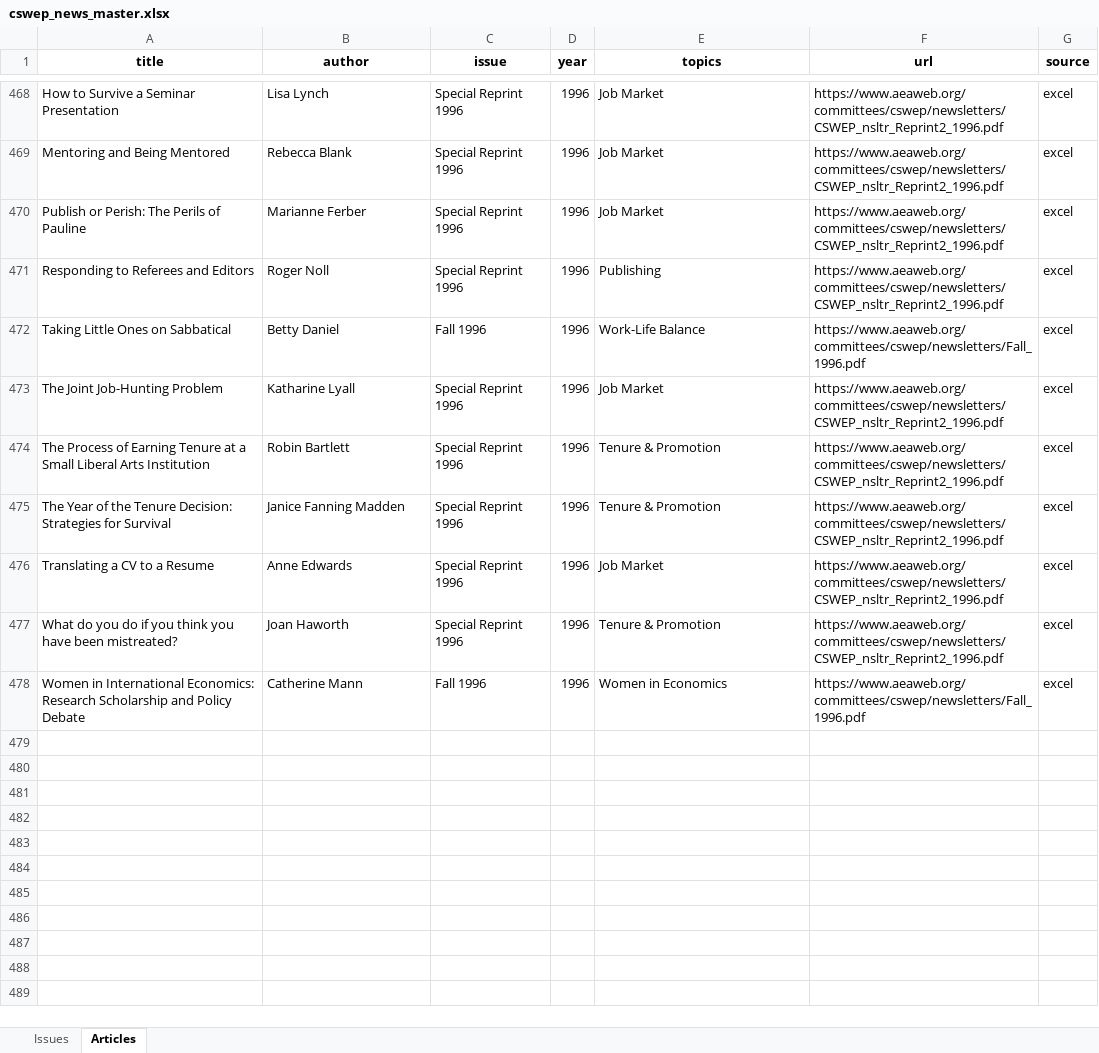
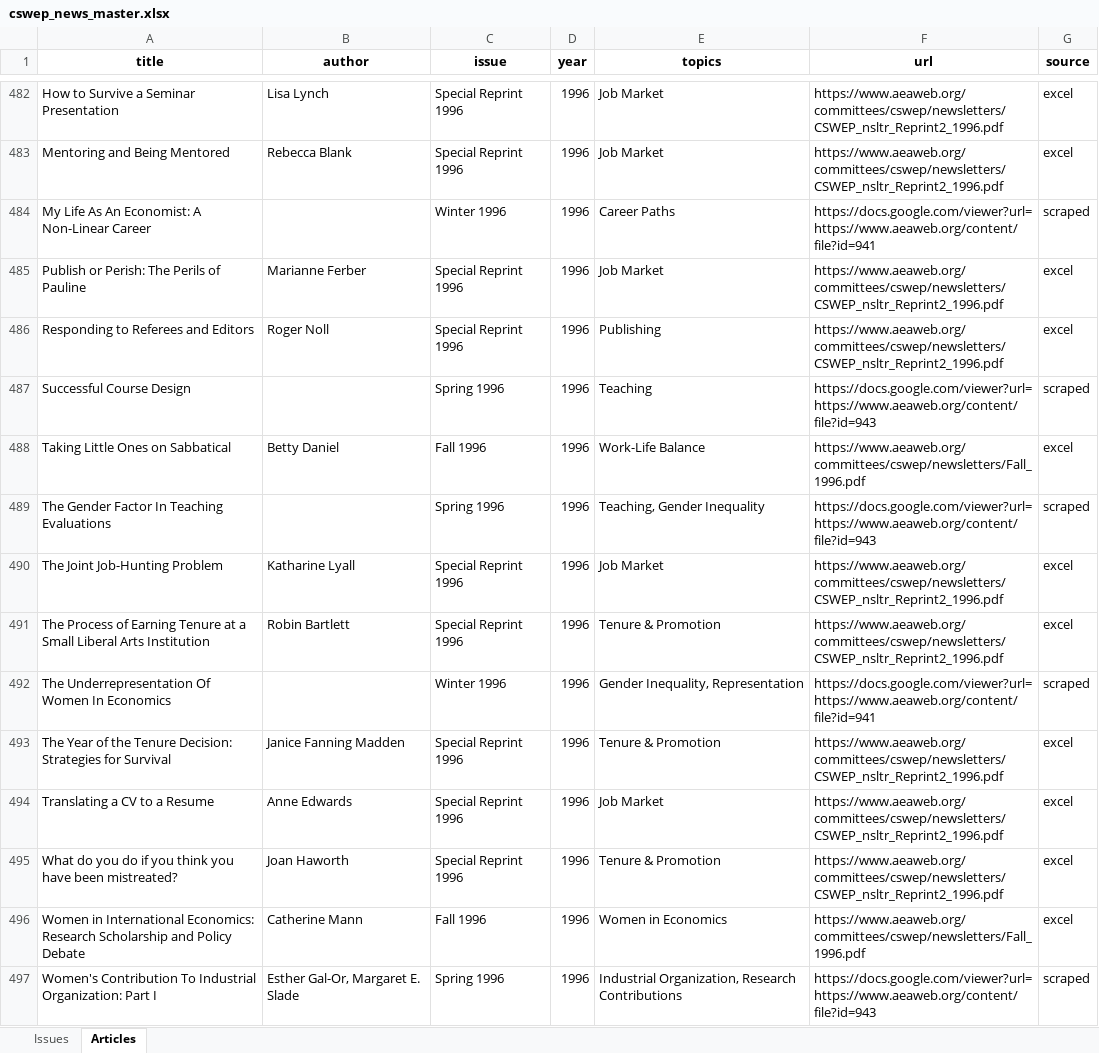
Before and after one commit to profpieters/CSWEP_News, an Excel workbook: cswep_news_master.xlsx, sheet Articles, drawn as a sheet; only a part is shown, gaps mark what is left out; values as stored, in another font and other column widths than the file's, no borders; the diff covers the shown part only; the diff names each change by its address in the sheet, - before the commit and + after, or states it on an @@ line.

```diff
--- a/cswep_news_master.xlsx (sheet Articles)
+++ b/cswep_news_master.xlsx (sheet Articles)
+row 484: My Life As An Economist: A Non-Linear Career |  | Winter 1996 | 1996 | Career Paths | https://docs.google.com/viewer?url=https://www.aeaweb.org/content/file?id=941 | scraped
+row 487: Successful Course Design |  | Spring 1996 | 1996 | Teaching | https://docs.google.com/viewer?url=https://www.aeaweb.org/content/file?id=943 | scraped
+row 489: The Gender Factor In Teaching Evaluations |  | Spring 1996 | 1996 | Teaching, Gender Inequality | https://docs.google.com/viewer?url=https://www.aeaweb.org/content/file?id=943 | scraped
+row 492: The Underrepresentation Of Women In Economics |  | Winter 1996 | 1996 | Gender Inequality, Representation | https://docs.google.com/viewer?url=https://www.aeaweb.org/content/file?id=941 | scraped
+row 497: Women's Contribution To Industrial Organization: Part I | Esther Gal-Or, Margaret E. Slade | Spring 1996 | 1996 | Industrial Organization, Research Contributions | https://docs.google.com/viewer?url=https://www.aeaweb.org/content/file?id=943 | scraped
```
Also changed, not shown: 113 added rows and 23 edited cells elsewhere in this sheet, sheet Issues, 3 other files.
